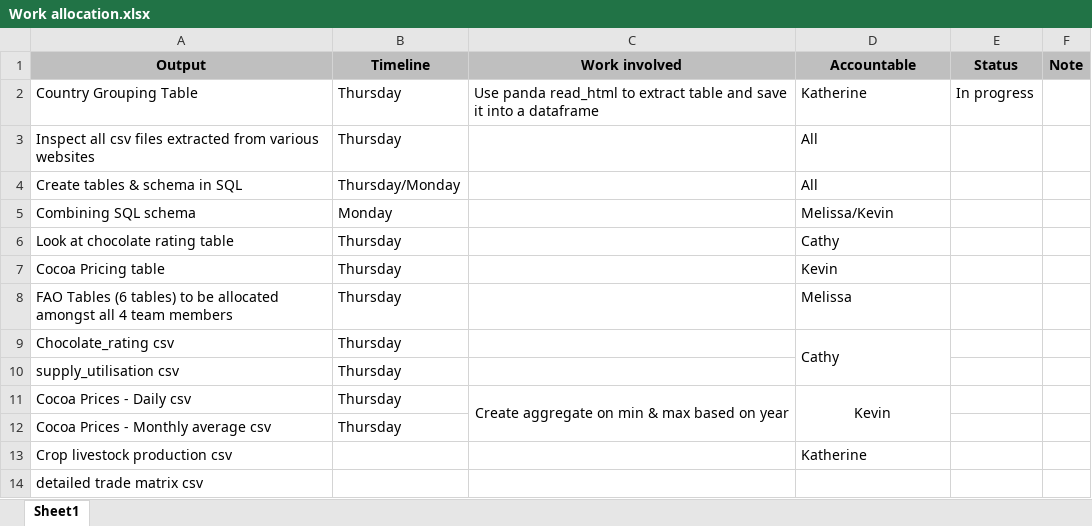
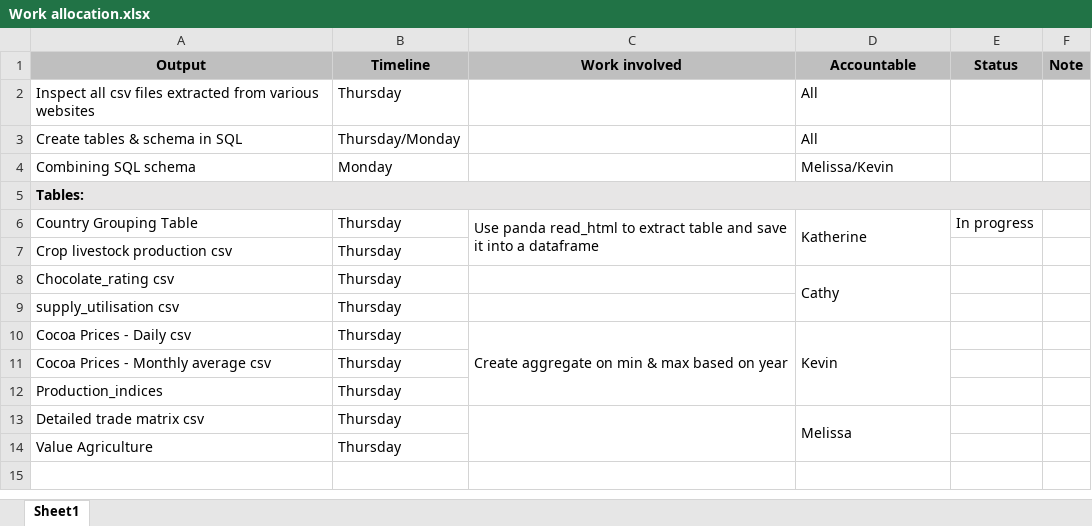
Before and after one commit to MellyB5/ETL_project, an Excel workbook: Work allocation.xlsx, sheet Sheet1, drawn as a sheet; values as stored, in another font and other column widths than the file's, no borders; removed rows and columns are numbered as before the commit, all else as after; the diff names each change by its address in the sheet, - before the commit and + after, or states it on an @@ line.

Commit message:
upload new work allocation

```diff
--- a/Work allocation.xlsx (sheet Sheet1)
+++ b/Work allocation.xlsx (sheet Sheet1)
-row 6: Look at chocolate rating table | Thursday |  | Cathy
-row 7: Cocoa Pricing table | Thursday |  | Kevin
-row 8: FAO Tables (6 tables) to be allocated amongst all 4 team members | Thursday |  | Melissa
+row 5: Tables:
@@ row 2 moved to row 6: Country Grouping Table @@
+row 7: Crop livestock production csv | Thursday
-C10:D10 alignment: center
+C10:D10 alignment: left
-row 13: Crop livestock production csv |  |  | Katherine
-row 14: detailed trade matrix csv
+row 12: Production_indices | Thursday
+row 13: Detailed trade matrix csv | Thursday |  | Melissa
+row 14: Value Agriculture | Thursday
```
